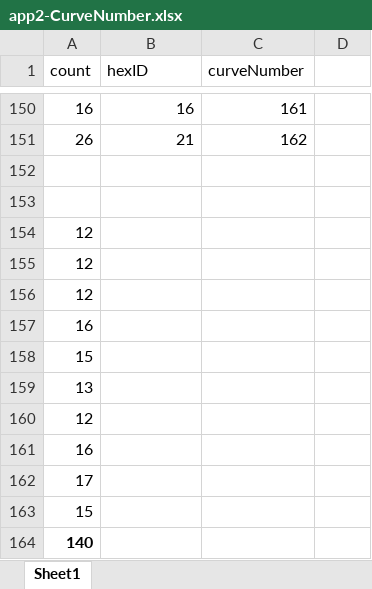
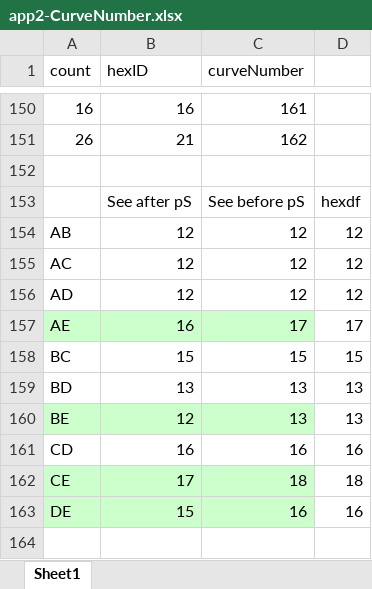
Before and after one commit to lindsayrutter/RNASeqVisualization, an Excel workbook: ShinyPlotly/Hex/HexPairs/app2-CurveNumber.xlsx, sheet Sheet1, drawn as a sheet; only a part is shown, gaps mark what is left out; values as stored, in another font and other column widths than the file's, no borders; removed rows and columns are numbered as before the commit, all else as after; the diff names each change by its address in the sheet, - before the commit and + after, or states it on an @@ line.

Commit message:
Discrepancy in visualizaing hexBins happens after scale_x/y_continuous

```diff
--- a/ShinyPlotly/Hex/HexPairs/app2-CurveNumber.xlsx (sheet Sheet1)
+++ b/ShinyPlotly/Hex/HexPairs/app2-CurveNumber.xlsx (sheet Sheet1)
-row 153: (empty)
+row 153:  | See after pS | See before pS | hexdf
-row 154: 12
-row 155: 12
-row 156: 12
-row 157: 16
-row 158: 15
-row 159: 13
-row 160: 12
-row 161: 16
-row 162: 17
-row 163: 15
-row 164: 140
+row 154: AB | 12 | 12 | 12
+row 155: AC | 12 | 12 | 12
+row 156: AD | 12 | 12 | 12
+row 157: AE | 16 | 17 | 17
+row 158: BC | 15 | 15 | 15
+row 159: BD | 13 | 13 | 13
+row 160: BE | 12 | 13 | 13
+row 161: CD | 16 | 16 | 16
+row 162: CE | 17 | 18 | 18
+row 163: DE | 15 | 16 | 16
```
Also changed, not shown: 1 other file.
